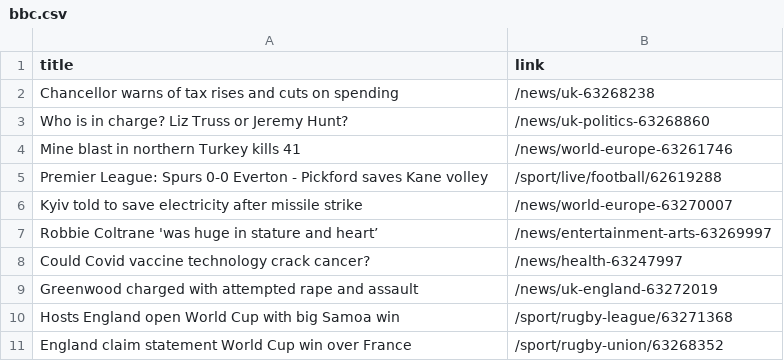
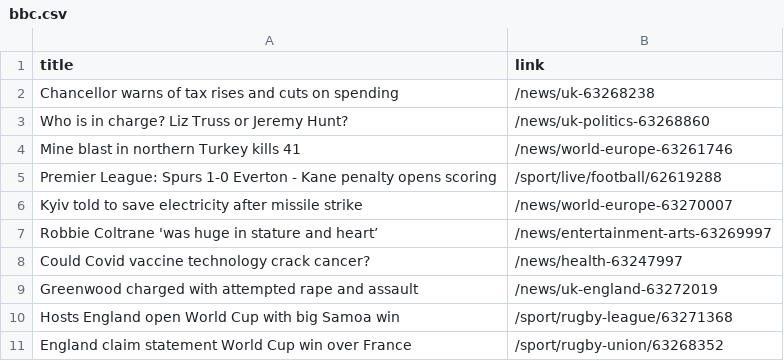
Before and after one commit to luyi-eve/automatic-scraper-bbc, a CSV file: bbc.csv, drawn as a sheet; only a part is shown.

```diff
--- a/bbc.csv
+++ b/bbc.csv
@@ -4,3 +4,3 @@ Who is in charge? Liz Truss or Jeremy Hunt?,/news/uk-politics-63268860
 Mine blast in northern Turkey kills 41,/news/world-europe-63261746
-Premier League: Spurs 0-0 Everton - Pickford saves Kane volley,/sport/live/football/62619288
+Premier League: Spurs 1-0 Everton - Kane penalty opens scoring,/sport/live/football/62619288
 Kyiv told to save electricity after missile strike,/news/world-europe-63270007
```
